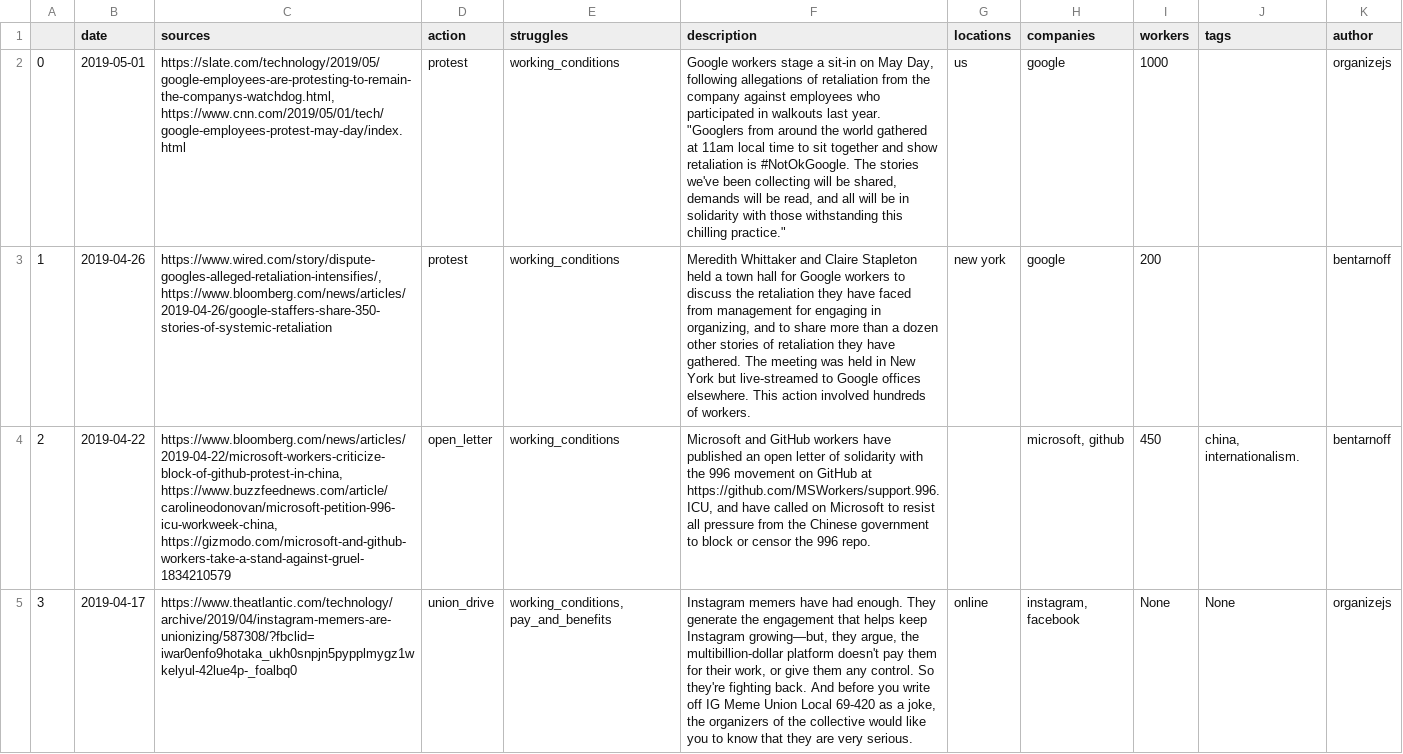
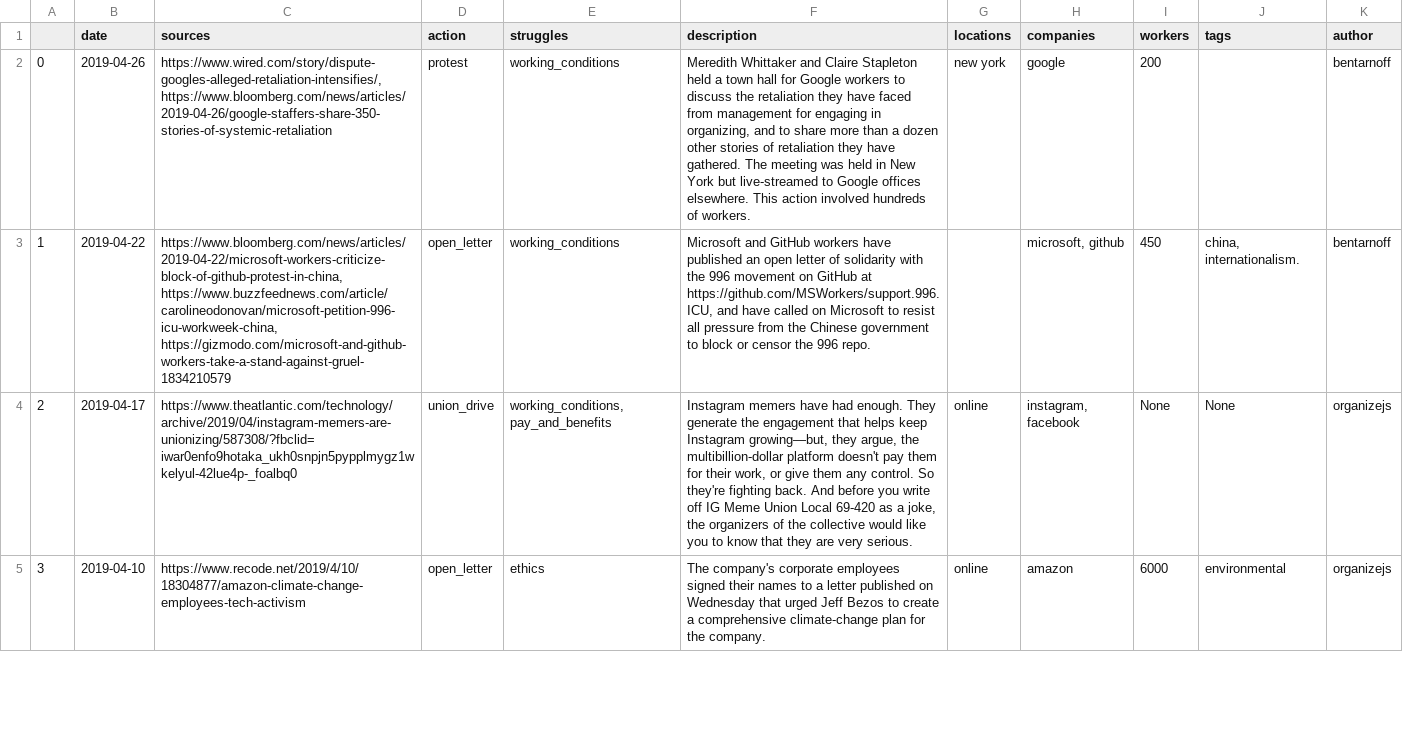
Before and after one commit to collective-action/tech, a CSV file: actions.csv, drawn as a sheet; only a part is shown; the shorter side is filled out with more unchanged rows; removed rows and columns are numbered as before the commit, all else as after; the diff names each change by its address in the sheet, - before the commit and + after, or states it on an @@ line.

Commit message:
Auto Update README & actions.csv  ***NO_CI***

```diff
--- a/actions.csv
+++ b/actions.csv
-row 2: 0 | 2019-05-01 | https://slate.com/technology/2019/05/google-employees-are-protesting-to-remain-the-companys-watchdog.html, https://www.cnn.com/2019/05/01/tech/google-employees-protest-may-day/index.html | protest | working_conditions | Google workers stage a sit-in on May Day, following allegations of retaliation from the company against employees who participated in walkouts last year. "Googlers from around the world gathered at 11am local time to sit together and show retaliation is #NotOkGoogle. The stories we've been collecting will be shared, demands will be read, and all will be in solidarity with those withstanding this chilling practice." | us | google | 1000 |  | organizejs
@@ column A renumbered from row 2 down @@
```
Also changed, not shown: 1 other file.
